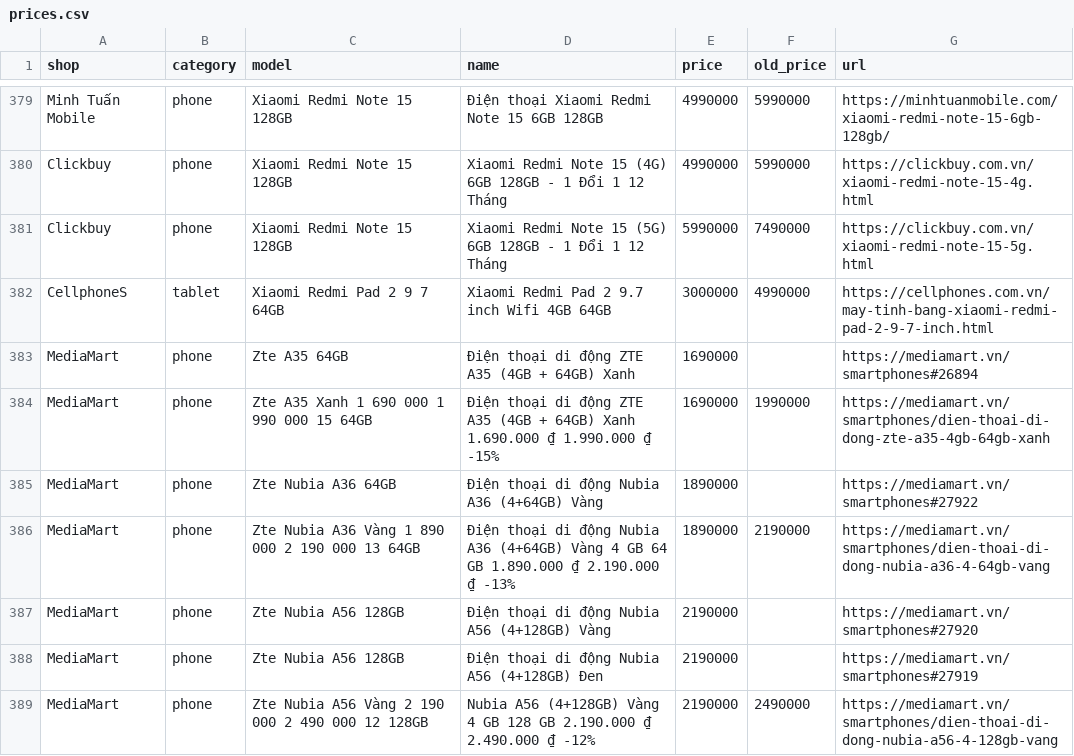
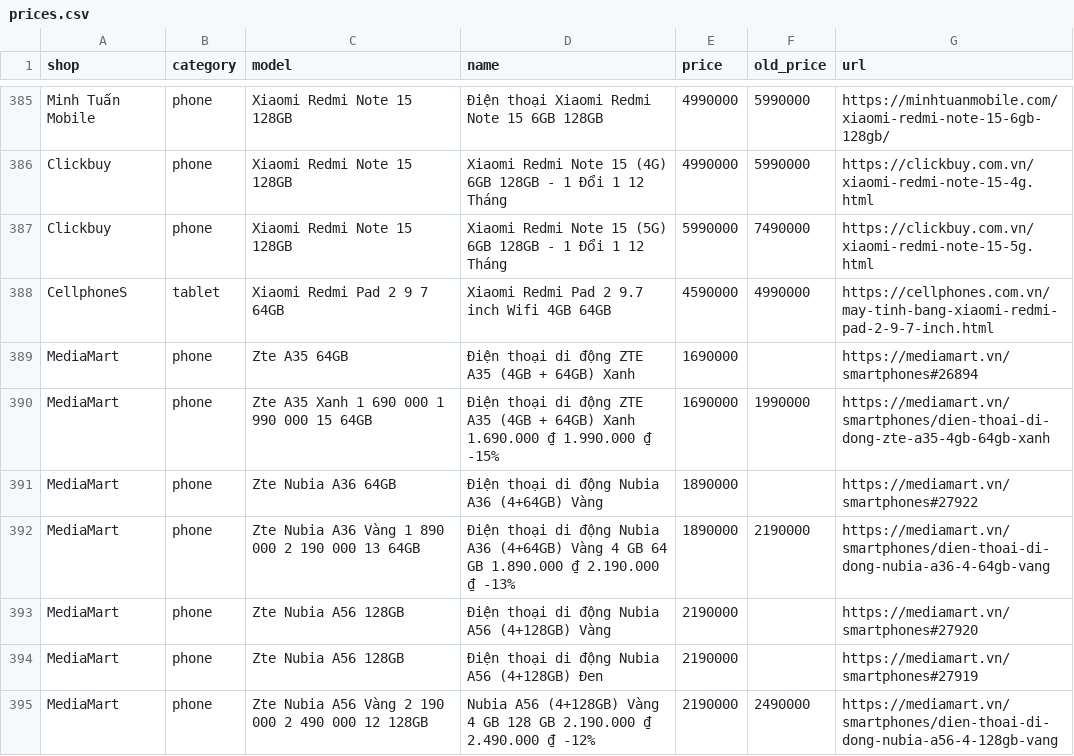
Before and after one commit to tuongphanbase/phone-tablet-price-emailer, a CSV file: docs/prices.csv, drawn as a sheet; only a part is shown, gaps mark what is left out; the diff covers the shown part only.

```diff
--- a/docs/prices.csv
+++ b/docs/prices.csv
@@ -381,3 +387,3 @@ Clickbuy,phone,Xiaomi Redmi Note 15 128GB,Xiaomi Redmi Note 15 (4G) 6GB 128GB -
 Clickbuy,phone,Xiaomi Redmi Note 15 128GB,Xiaomi Redmi Note 15 (5G) 6GB 128GB - 1 Đổi 1 12 Tháng,5990000,7490000,https://clickbuy.com.vn/xiaomi-redmi-note-15-5g.html
-CellphoneS,tablet,Xiaomi Redmi Pad 2 9 7 64GB,Xiaomi Redmi Pad 2 9.7 inch Wifi 4GB 64GB,3000000,4990000,https://cellphones.com.vn/may-tinh-bang-xiaomi-redmi-pad-2-9-7-inch.html
+CellphoneS,tablet,Xiaomi Redmi Pad 2 9 7 64GB,Xiaomi Redmi Pad 2 9.7 inch Wifi 4GB 64GB,4590000,4990000,https://cellphones.com.vn/may-tinh-bang-xiaomi-redmi-pad-2-9-7-inch.html
 MediaMart,phone,Zte A35 64GB,Điện thoại di động ZTE A35 (4GB + 64GB) Xanh,1690000,,https://mediamart.vn/smartphones#26894
```
Also changed, not shown: 6 added rows and 4 edited cells elsewhere in this file, 2 other files.
